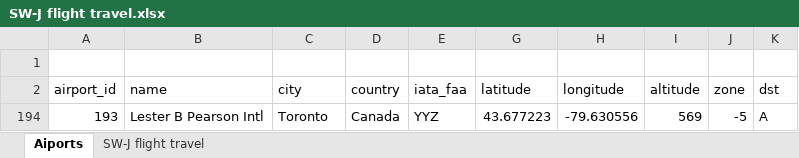
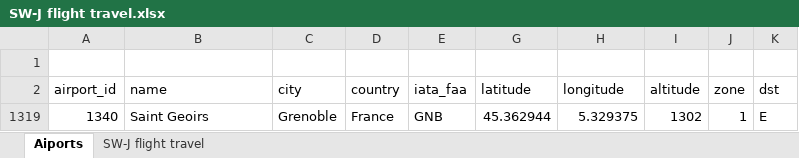
Before and after one commit to simonwardjones/mapping-project, an Excel workbook: python mapping/Data/SW-J flight travel.xlsx, sheet Aiports, drawn as a sheet; values as stored, in another font and other column widths than the file's, no borders; removed rows and columns are numbered as before the commit, all else as after; the diff names each change by its address in the sheet, - before the commit and + after, or states it on an @@ line.

```diff
--- a/python mapping/Data/SW-J flight travel.xlsx (sheet Aiports)
+++ b/python mapping/Data/SW-J flight travel.xlsx (sheet Aiports)
@@ row 194 hidden: 193 | Lester B Pearson Intl | Toronto | Canada | YYZ | 43.677223 | -79.630556 | 569 | -5 | A @@
@@ row 1319 unhidden: 1340 | Saint Geoirs | Grenoble | France | GNB | 45.362944 | 5.329375 | 1302 | 1 | E @@
```
Also changed, not shown: sheet SW-J flight travel, 3 other files.
